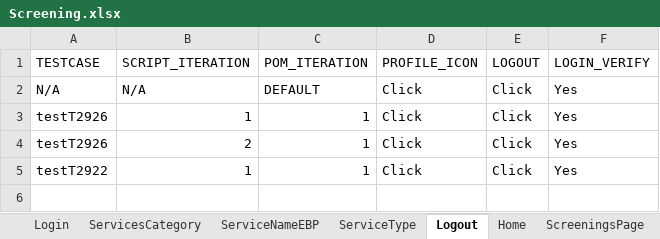
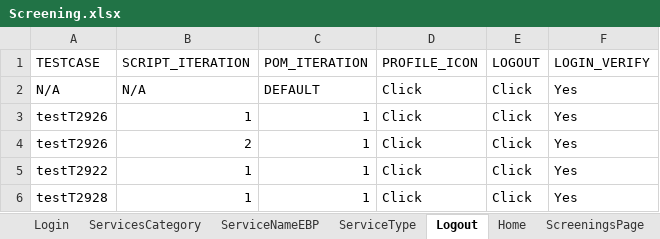
Before and after one commit to Devendra007-star/DataSheet, an Excel workbook: Screening.xlsx, sheet Logout, drawn as a sheet; values as stored, in another font and other column widths than the file's, no borders; the diff names each change by its address in the sheet, - before the commit and + after, or states it on an @@ line.

```diff
--- a/Screening.xlsx (sheet Logout)
+++ b/Screening.xlsx (sheet Logout)
+row 6: testT2928 | 1 | 1 | Click | Click | Yes
```
Also changed, not shown: sheet ScreeningsPage, sheet ScreeningTribalInquiry, sheet ScreeningValidatePerson, sheet ScreeningPersons, sheet Home, sheet Login, 1 more sheet.
